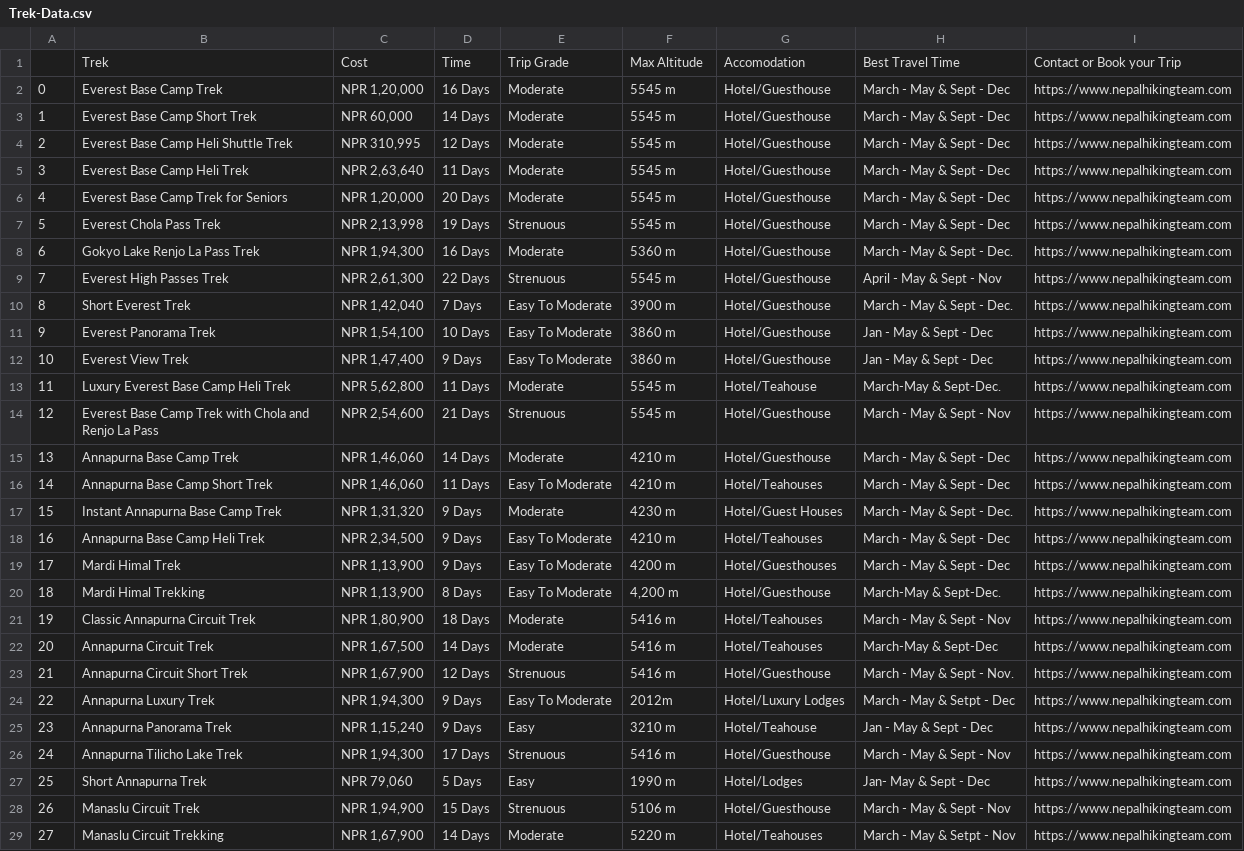
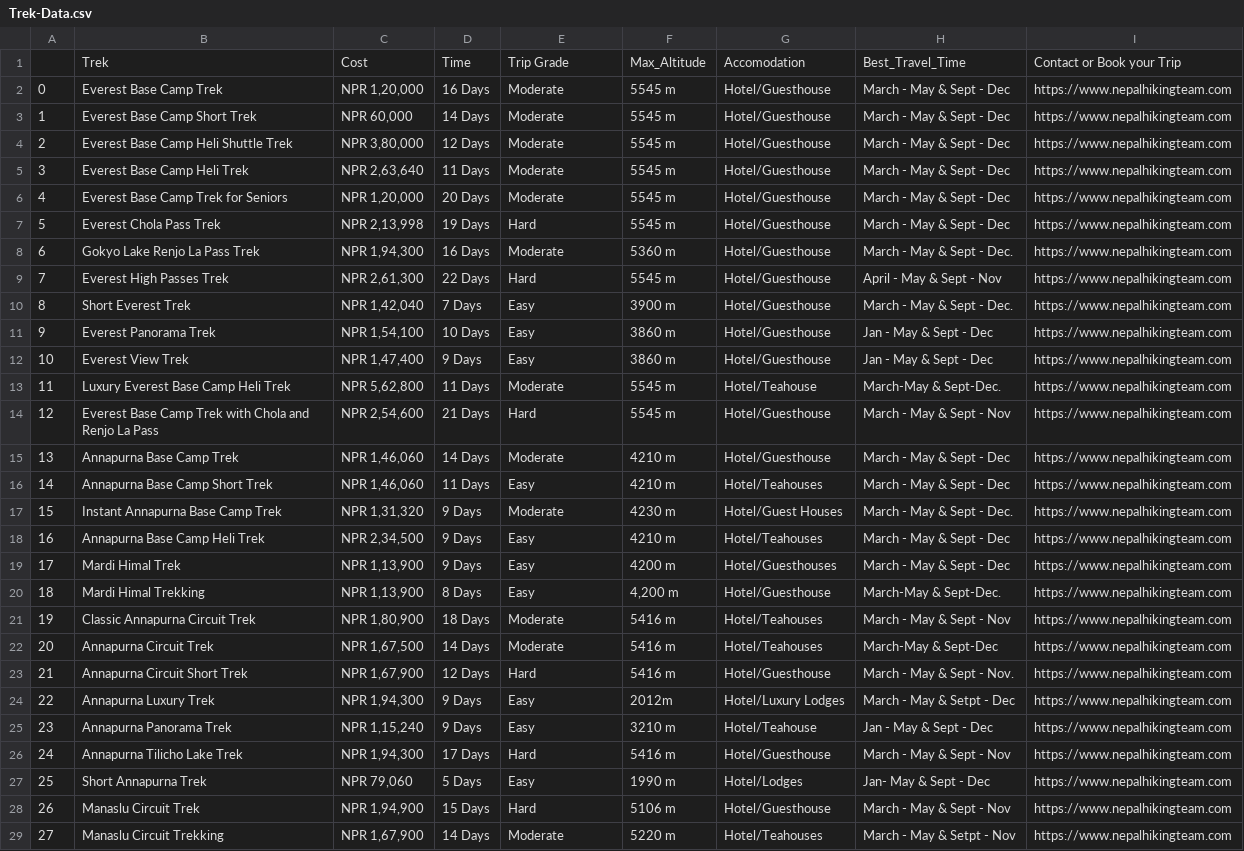
Before and after one commit to ajit1mhj/trekking-recommendation-system, a CSV file: Trek-Data.csv, drawn as a sheet; only a part is shown; the diff covers the shown part only; the diff names each change by its address in the sheet, - before the commit and + after, or states it on an @@ line.

```diff
--- a/Trek-Data.csv
+++ b/Trek-Data.csv
-F1: Max Altitude
+F1: Max_Altitude
-H1: Best Travel Time
+H1: Best_Travel_Time
-C4: NPR 310,995
+C4: NPR 3,80,000
-E7: Strenuous
+E7: Hard
-E9: Strenuous
+E9: Hard
-E10:E12: Easy To Moderate
+E10:E12: Easy
-E14: Strenuous
+E14: Hard
-E16: Easy To Moderate
+E16: Easy
-E18:E20: Easy To Moderate
+E18:E20: Easy
-E23: Strenuous
+E23: Hard
-E24: Easy To Moderate
+E24: Easy
-E26: Strenuous
+E26: Hard
-E28: Strenuous
+E28: Hard
```
Also changed, not shown: 179 edited cells elsewhere in this file, 37 other files.
